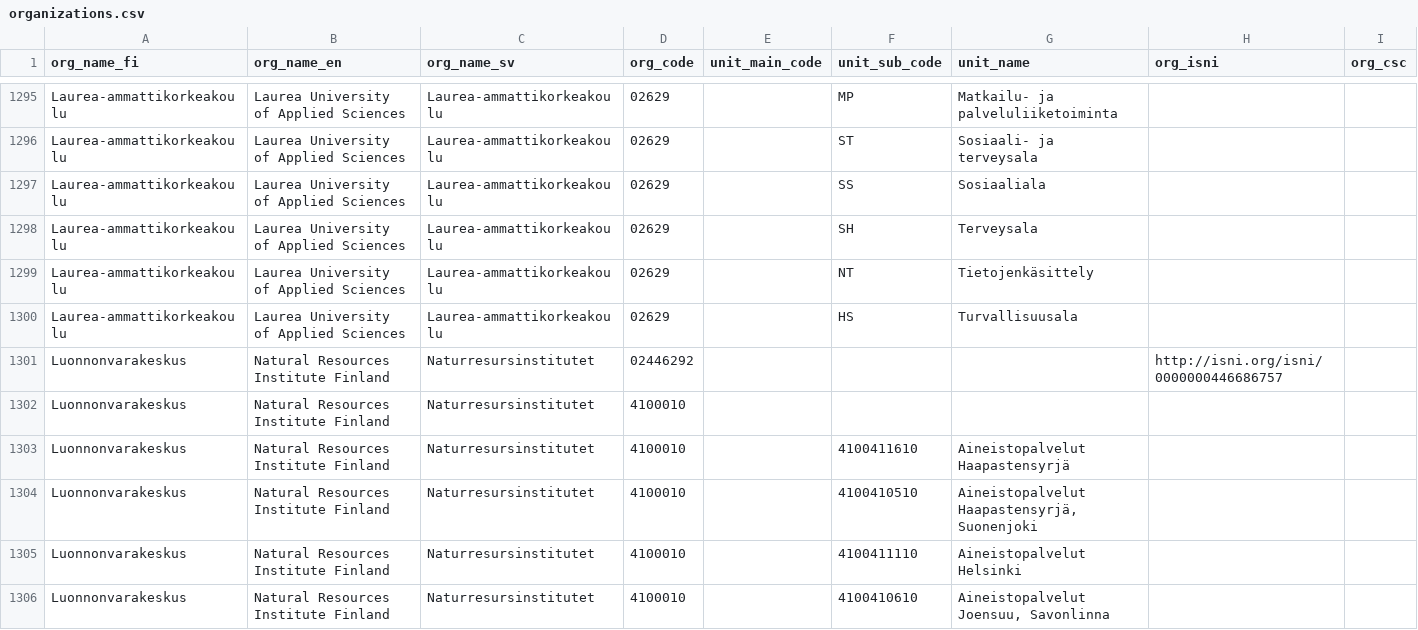
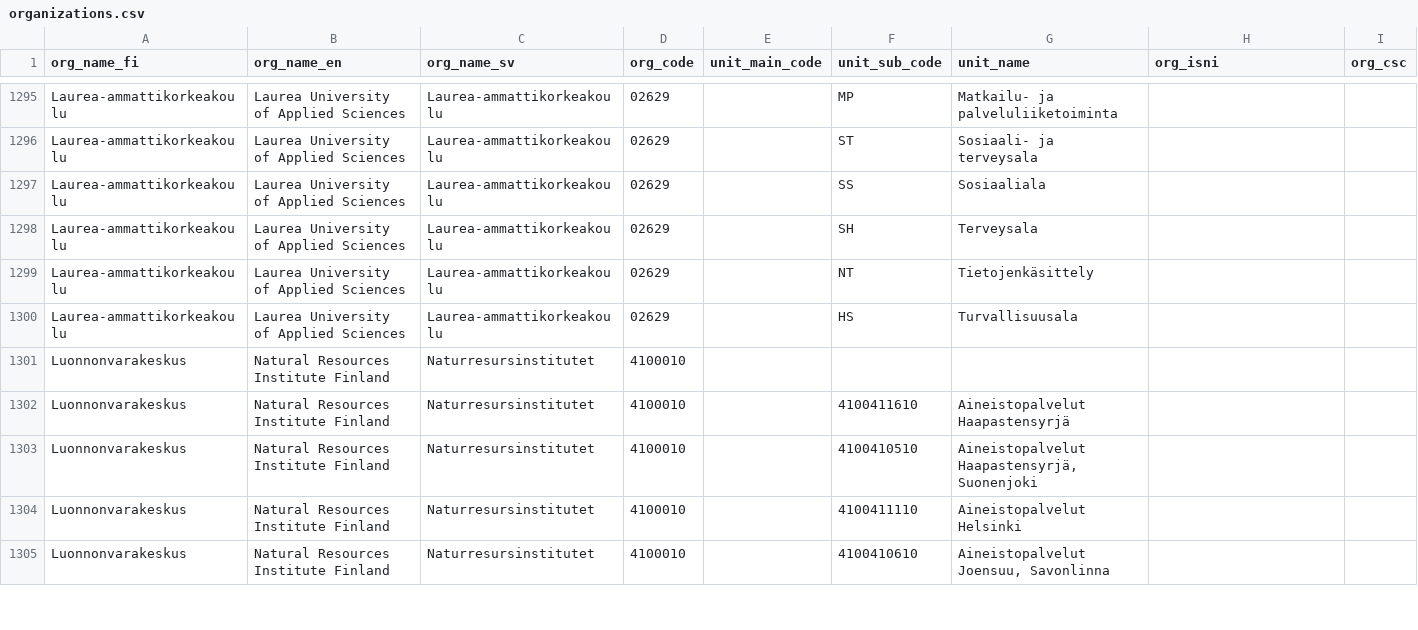
Before and after one commit to CSCfi/fairdata-metax, a CSV file: src/metax_api/tasks/refdata/refdata_indexer/resources/organizations/organizations.csv, drawn as a sheet; only a part is shown, gaps mark what is left out; the diff names each change by its address in the sheet, - before the commit and + after, or states it on an @@ line.

Commit message:
CSCFAIRMETA-1482: Migrate LUKE datasets to use the new code

```diff
--- a/src/metax_api/tasks/refdata/refdata_indexer/resources/organizations/organizations.csv
+++ b/src/metax_api/tasks/refdata/refdata_indexer/resources/organizations/organizations.csv
-row 1301: Luonnonvarakeskus | Natural Resources Institute Finland | Naturresursinstitutet | 02446292 |  |  |  | http://isni.org/isni/0000000446686757
```
Also changed, not shown: 1 other file.
